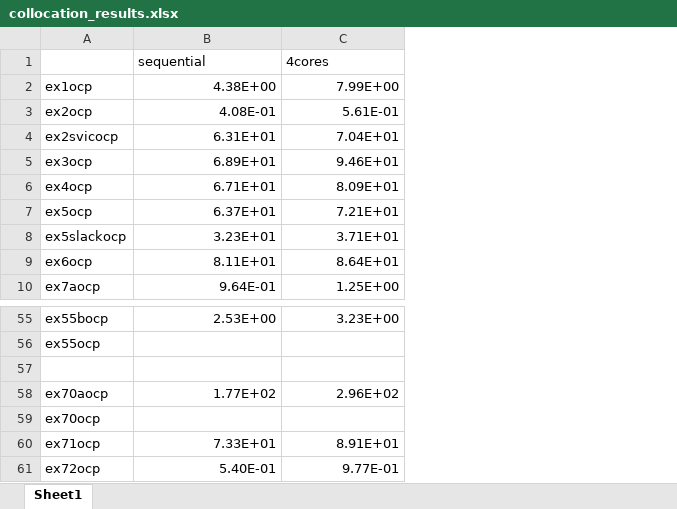
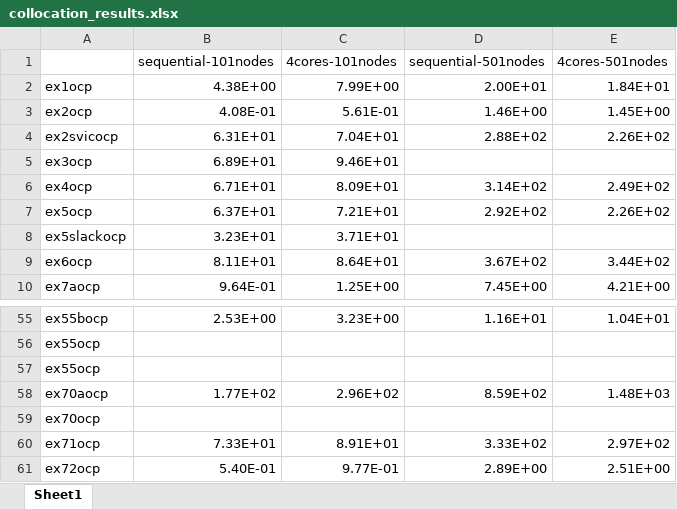
Before and after one commit to yangc22/collocation-solver, an Excel workbook: collocation_results.xlsx, sheet Sheet1, drawn as a sheet; only a part is shown, gaps mark what is left out; values as stored, in another font and other column widths than the file's, no borders; removed rows and columns are numbered as before the commit, all else as after; the diff names each change by its address in the sheet, - before the commit and + after, or states it on an @@ line.

Commit message:
update results excel file

```diff
--- a/collocation_results.xlsx (sheet Sheet1)
+++ b/collocation_results.xlsx (sheet Sheet1)
+column D, rows 2-10: 2.00E+01 | 1.46E+00 | 2.88E+02 |  | 3.14E+02 | 2.92E+02 |  | 3.67E+02 | 7.45E+00; rows 55-61: 1.16E+01 |  |  | 8.59E+02 |  | 3.33E+02 | 2.89E+00
+column E, rows 2-10: 1.84E+01 | 1.45E+00 | 2.26E+02 |  | 2.49E+02 | 2.26E+02 |  | 3.44E+02 | 4.21E+00; rows 55-61: 1.04E+01 |  |  | 1.48E+03 |  | 2.97E+02 | 2.51E+00
-row 1:  | sequential | 4cores
+row 1:  | sequential-101nodes | 4cores-101nodes | sequential-501nodes | 4cores-501nodes
-A57: (empty)
+A57: ex55ocp
```
